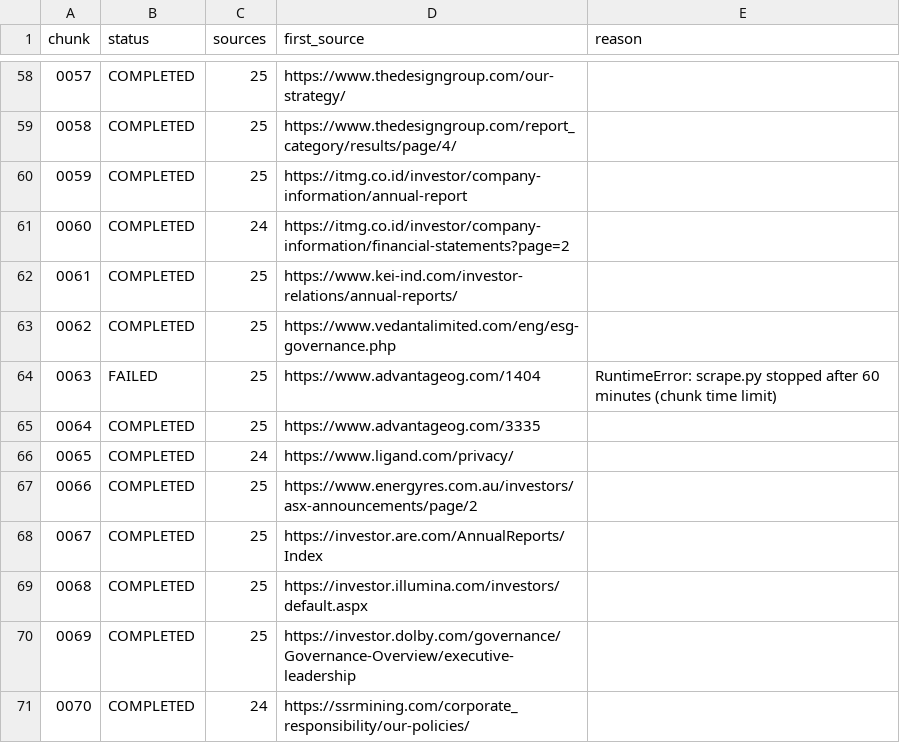
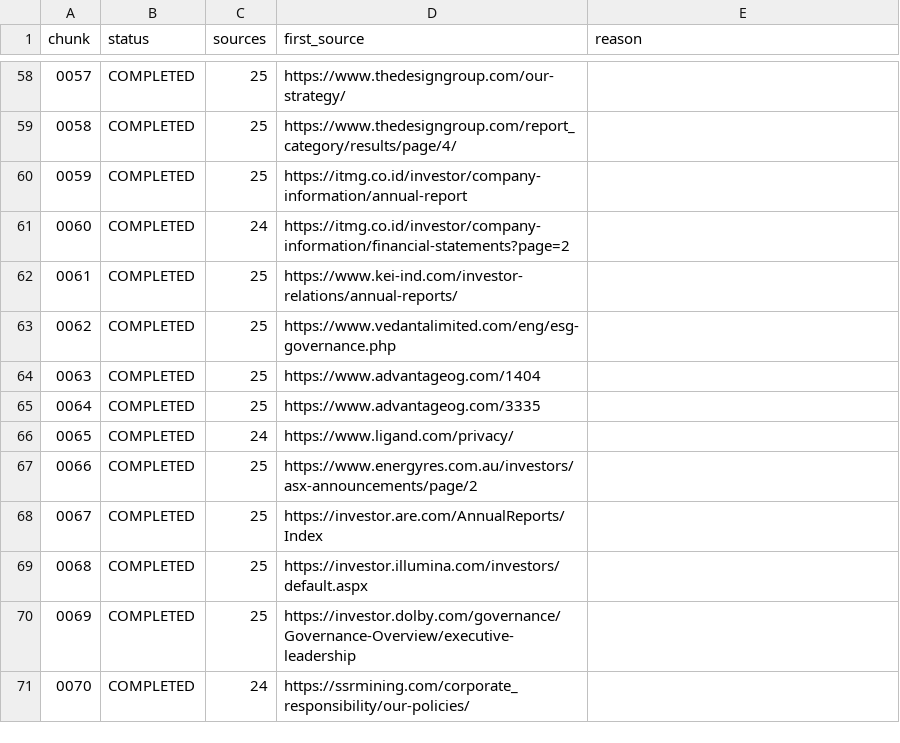
Before and after one commit to Shyamlseg/Documentmonitor1, a CSV file: chunk_status/p1_chunk_status.csv, drawn as a sheet; only a part is shown, gaps mark what is left out.

```diff
--- a/chunk_status/p1_chunk_status.csv
+++ b/chunk_status/p1_chunk_status.csv
@@ -63,3 +63,3 @@ chunk,status,sources,first_source,reason
 0062,COMPLETED,25,https://www.vedantalimited.com/eng/esg-governance.php,
-0063,FAILED,25,https://www.advantageog.com/1404,RuntimeError: scrape.py stopped after 60 minutes (chunk time limit)
+0063,COMPLETED,25,https://www.advantageog.com/1404,
 0064,COMPLETED,25,https://www.advantageog.com/3335,
```
Also changed, not shown: run_summary_master.csv, url_status.csv, 6 other files.
